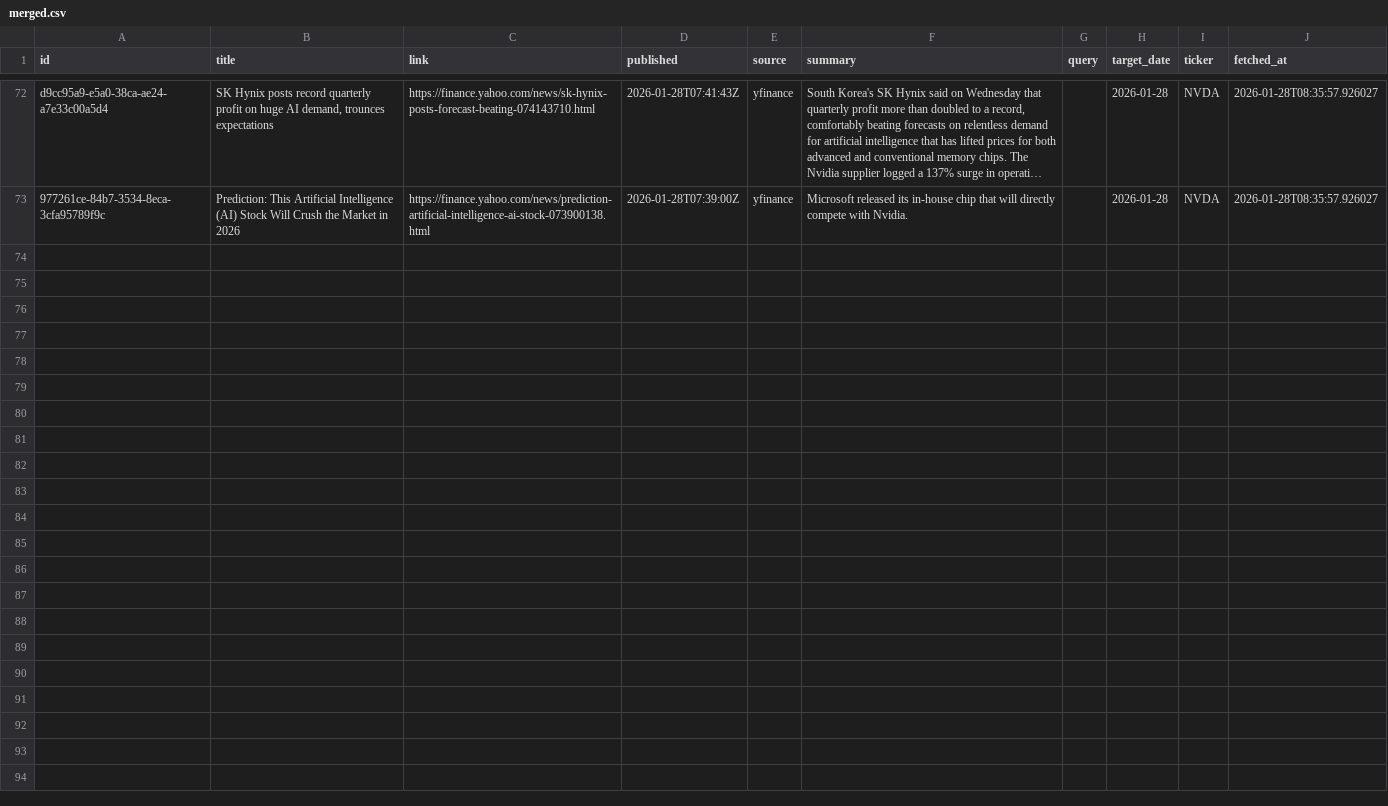
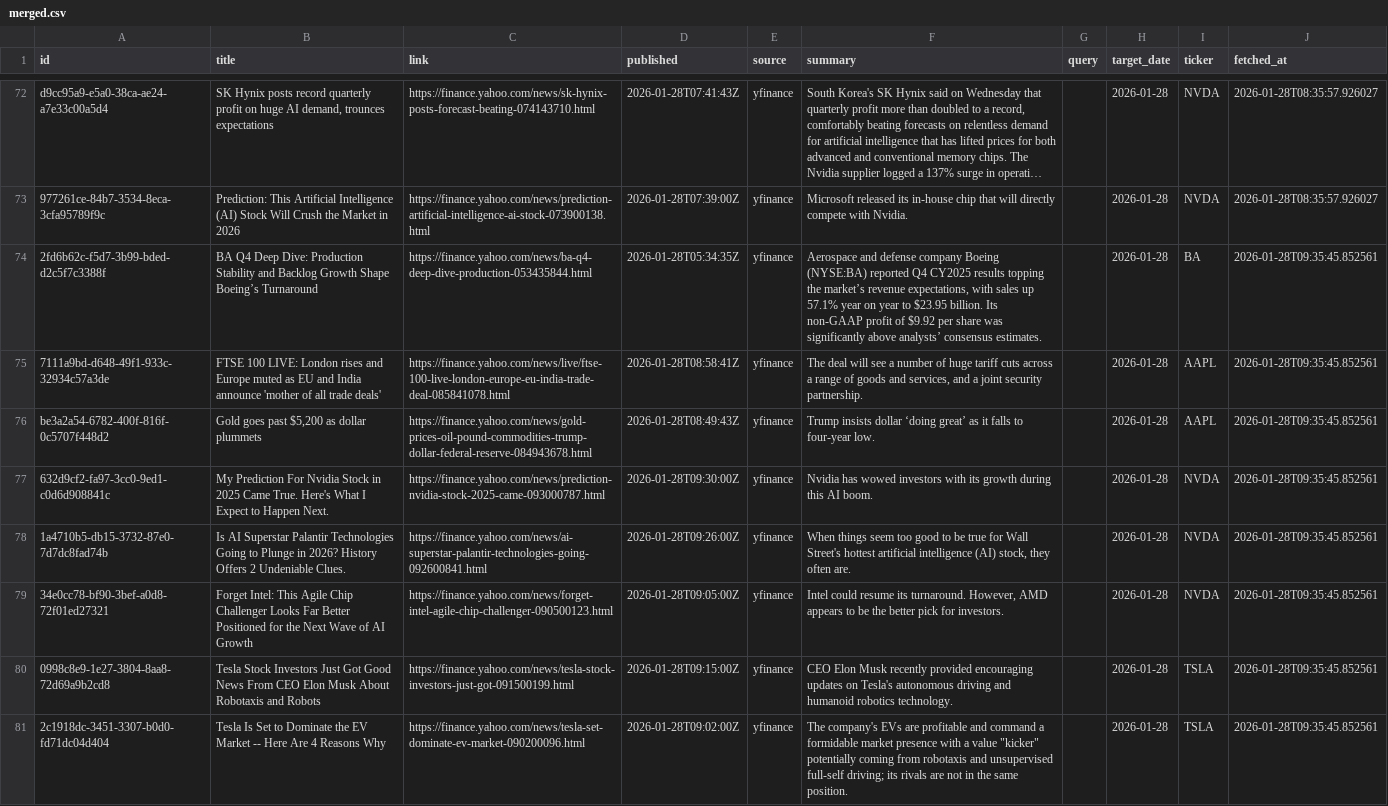
Before and after one commit to jahnavi-maddhuri/bny-ai-risk-management, a CSV file: data/2026-01-28/merged/merged.csv, drawn as a sheet; only a part is shown, gaps mark what is left out; long unchanged cells end in …; the diff names each change by its address in the sheet, - before the commit and + after, or states it on an @@ line.

```diff
--- a/data/2026-01-28/merged/merged.csv
+++ b/data/2026-01-28/merged/merged.csv
+row 74: 2fd6b62c-f5d7-3b99-bded-d2c5f7c3388f | BA Q4 Deep Dive: Production Stability and Backlog Growth Shape Boeing’s Turnaround | https://finance.yahoo.com/news/ba-q4-deep-dive-production-053435844.html | 2026-01-28T05:34:35Z | yfinance | Aerospace and defense company Boeing (NYSE:BA) reported Q4 CY2025 results topping the market’s revenue expectations, with sales up 57.1% year on year to $23.95 billion. Its non-GAAP profit of $9.92 per share was significantly above analysts’ consensus estimates. |  | 2026-01-28 | BA | 2026-01-28T09:35:45.852561
+row 75: 7111a9bd-d648-49f1-933c-32934c57a3de | FTSE 100 LIVE: London rises and Europe muted as EU and India announce 'mother of all trade deals' | https://finance.yahoo.com/news/live/ftse-100-live-london-europe-eu-india-trade-deal-085841078.html | 2026-01-28T08:58:41Z | yfinance | The deal will see a number of huge tariff cuts across a range of goods and services, and a joint security partnership. |  | 2026-01-28 | AAPL | 2026-01-28T09:35:45.852561
+row 76: be3a2a54-6782-400f-816f-0c5707f448d2 | Gold goes past $5,200 as dollar plummets | https://finance.yahoo.com/news/gold-prices-oil-pound-commodities-trump-dollar-federal-reserve-084943678.html | 2026-01-28T08:49:43Z | yfinance | Trump insists dollar ‘doing great’ as it falls to four-year low. |  | 2026-01-28 | AAPL | 2026-01-28T09:35:45.852561
+row 77: 632d9cf2-fa97-3cc0-9ed1-c0d6d908841c | My Prediction For Nvidia Stock in 2025 Came True. Here's What I Expect to Happen Next. | https://finance.yahoo.com/news/prediction-nvidia-stock-2025-came-093000787.html | 2026-01-28T09:30:00Z | yfinance | Nvidia has wowed investors with its growth during this AI boom. |  | 2026-01-28 | NVDA | 2026-01-28T09:35:45.852561
+row 78: 1a4710b5-db15-3732-87e0-7d7dc8fad74b | Is AI Superstar Palantir Technologies Going to Plunge in 2026? History Offers 2 Undeniable Clues. | https://finance.yahoo.com/news/ai-superstar-palantir-technologies-going-092600841.html | 2026-01-28T09:26:00Z | yfinance | When things seem too good to be true for Wall Street's hottest artificial intelligence (AI) stock, they often are. |  | 2026-01-28 | NVDA | 2026-01-28T09:35:45.852561
+row 79: 34e0cc78-bf90-3bef-a0d8-72f01ed27321 | Forget Intel: This Agile Chip Challenger Looks Far Better Positioned for the Next Wave of AI Growth | https://finance.yahoo.com/news/forget-intel-agile-chip-challenger-090500123.html | 2026-01-28T09:05:00Z | yfinance | Intel could resume its turnaround. However, AMD appears to be the better pick for investors. |  | 2026-01-28 | NVDA | 2026-01-28T09:35:45.852561
+row 80: 0998c8e9-1e27-3804-8aa8-72d69a9b2cd8 | Tesla Stock Investors Just Got Good News From CEO Elon Musk About Robotaxis and Robots | https://finance.yahoo.com/news/tesla-stock-investors-just-got-091500199.html | 2026-01-28T09:15:00Z | yfinance | CEO Elon Musk recently provided encouraging updates on Tesla's autonomous driving and humanoid robotics technology. |  | 2026-01-28 | TSLA | 2026-01-28T09:35:45.852561
+row 81: 2c1918dc-3451-3307-b0d0-fd71dc04d404 | Tesla Is Set to Dominate the EV Market -- Here Are 4 Reasons Why | https://finance.yahoo.com/news/tesla-set-dominate-ev-market-090200096.html | 2026-01-28T09:02:00Z | yfinance | The company's EVs are profitable and command a formidable market presence with a value "kicker" potentially coming from robotaxis and unsupervised full-self driving; its rivals are not in the same position. |  | 2026-01-28 | TSLA | 2026-01-28T09:35:45.852561
```
Also changed, not shown: data/2026-01-28/raw/yfinance.csv.
